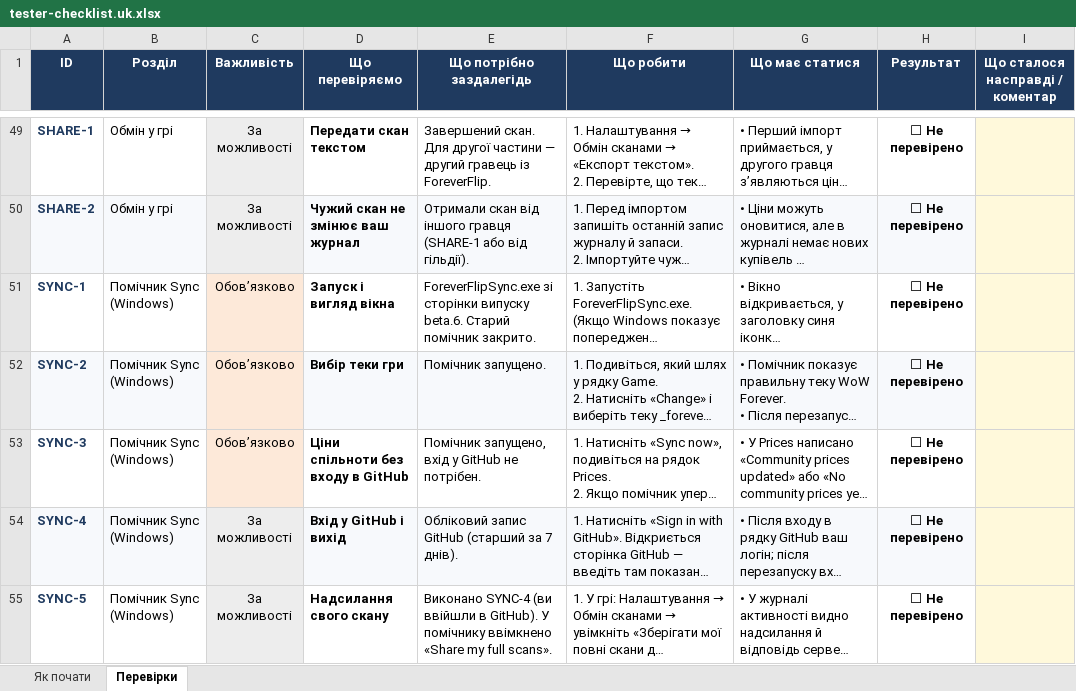
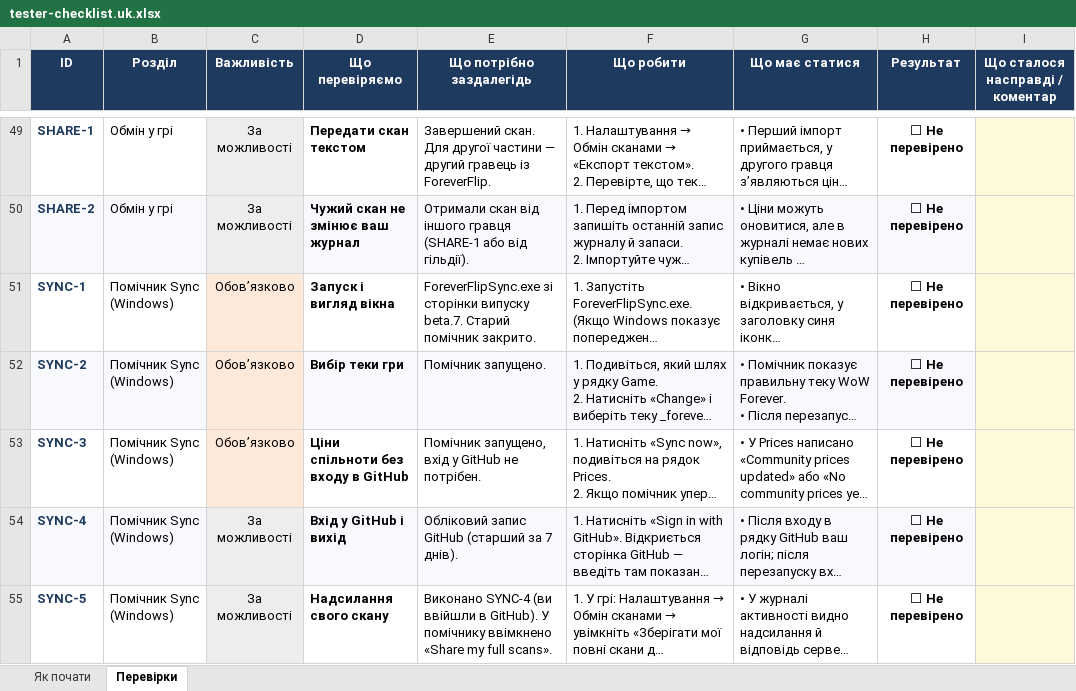
Before and after one commit to Danissemo/ForeverFlip, an Excel workbook: docs/tester-checklist.uk.xlsx, sheet Перевірки, drawn as a sheet; only a part is shown, gaps mark what is left out; long unchanged cells end in …; values as stored, in another font and other column widths than the file's, no borders; conditional formats not drawn; the diff covers the shown part only; the diff names each change by its address in the sheet, - before the commit and + after, or states it on an @@ line.

```diff
--- a/docs/tester-checklist.uk.xlsx (sheet Перевірки)
+++ b/docs/tester-checklist.uk.xlsx (sheet Перевірки)
-E51 (Що потрібно заздалегідь): …сторінки випуску beta.6. Старий помічник…
+E51 (Що потрібно заздалегідь): …сторінки випуску beta.7. Старий помічник…
```
Also changed, not shown: 3 edited cells elsewhere in this sheet, sheet Як почати, 10 other files.
